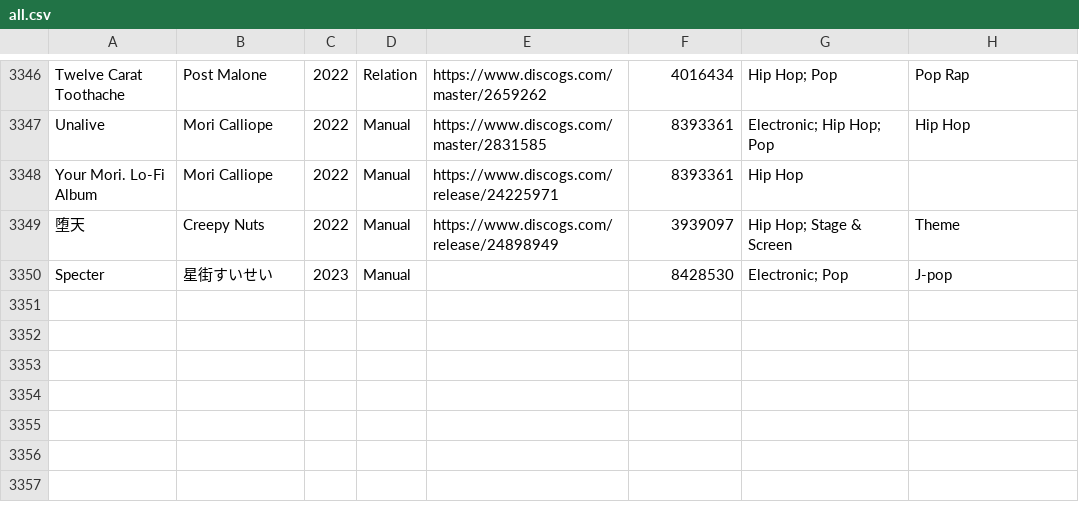
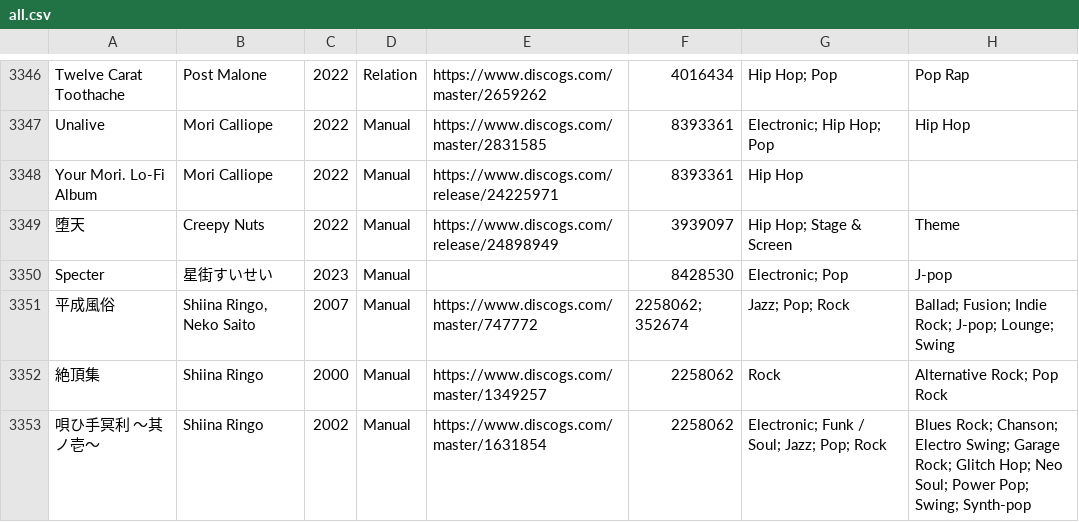
Before and after one commit to seanbreckenridge/albums, a CSV file: csv_data/all.csv, drawn as a sheet; only a part is shown, gaps mark what is left out.

Commit message:
spreadsheet updates

```diff
--- a/csv_data/all.csv
+++ b/csv_data/all.csv
@@ -3350 +3350,4 @@
 "Specter","星街すいせい","2023","Manual","","8428530","Electronic; Pop","J-pop"
+"平成風俗","Shiina Ringo, Neko Saito","2007","Manual","https://www.discogs.com/master/747772","2258062; 352674","Jazz; Pop; Rock","Ballad; Fusion; Indie Rock; J-pop; Lounge; Swing"
+"絶頂集","Shiina Ringo","2000","Manual","https://www.discogs.com/master/1349257","2258062","Rock","Alternative Rock; Pop Rock"
+"唄ひ手冥利 ～其ノ壱～","Shiina Ringo","2002","Manual","https://www.discogs.com/master/1631854","2258062","Electronic; Funk / Soul; Jazz; Pop; Rock","Blues Rock; Chanson; Electro Swing; Garage Rock; Glitch Hop; Neo Soul; Power Pop; Swing; Synth-pop"
```
Also changed, not shown: csv_data/reasons/Manual.csv, 1 other file.
